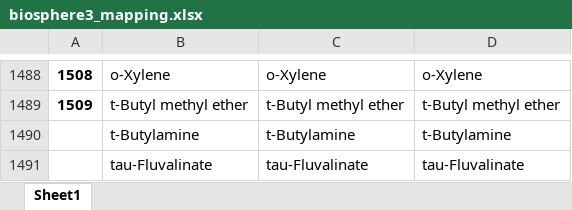
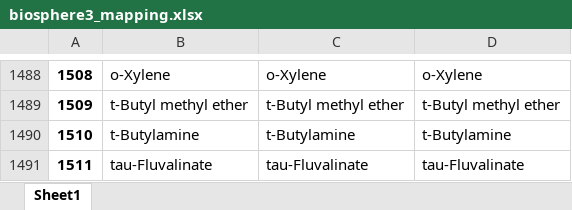
Before and after one commit to hschlesier/fossilfree_ecoinvent, an Excel workbook: data/raw/biosphere3_mapping.xlsx, sheet Sheet1, drawn as a sheet; only a part is shown, gaps mark what is left out; values as stored, in another font and other column widths than the file's, no borders; the diff names each change by its address in the sheet, - before the commit and + after, or states it on an @@ line.

```diff
--- a/data/raw/biosphere3_mapping.xlsx (sheet Sheet1)
+++ b/data/raw/biosphere3_mapping.xlsx (sheet Sheet1)
-A1490: (empty)
+A1490: 1510
-A1491: (empty)
+A1491: 1511
```
Also changed, not shown: data/raw/emission_factors.xlsx, data/raw/heat_substitution_matrix.xlsx, 16 other files.
